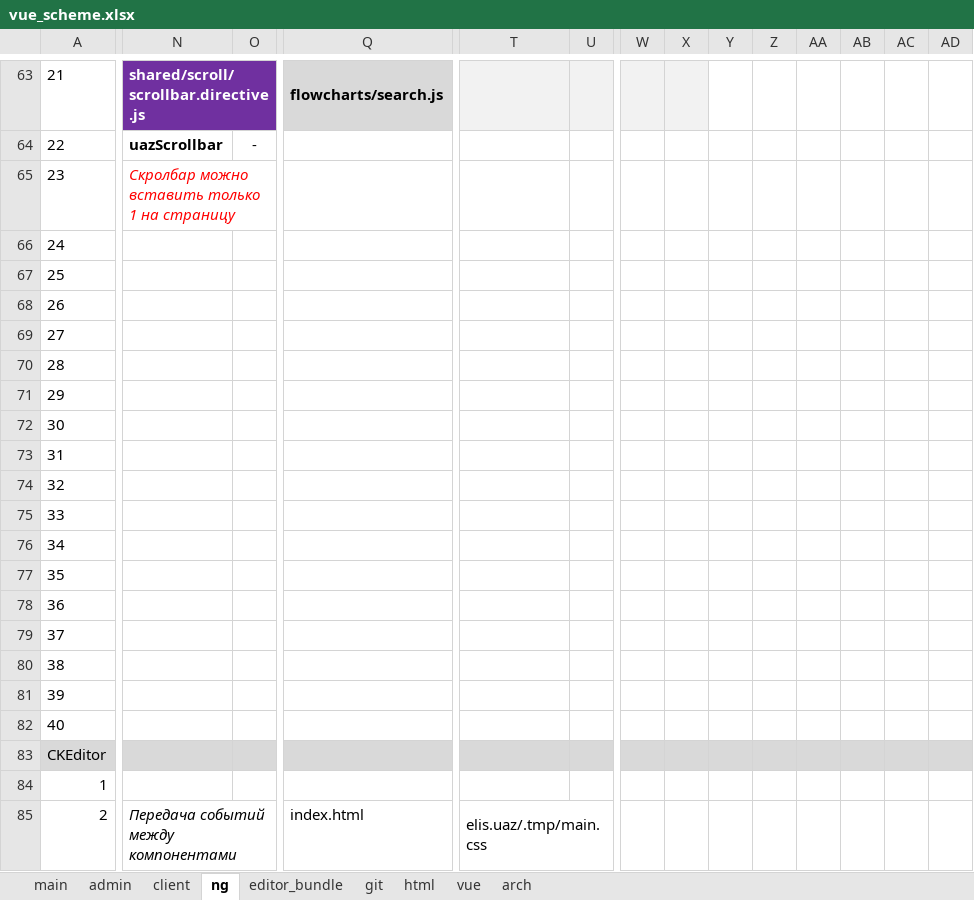
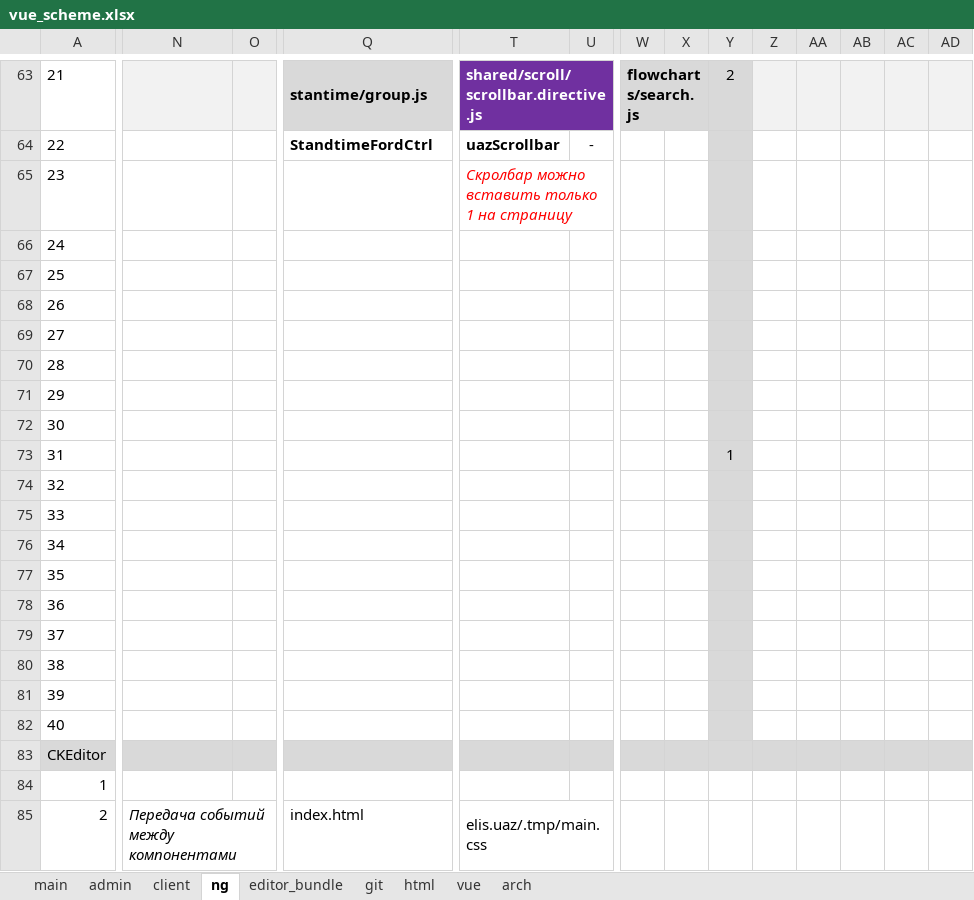
Before and after one commit to sowlru/vue-test, an Excel workbook: vue_scheme.xlsx, sheet ng, drawn as a sheet; only a part is shown, gaps mark what is left out; values as stored, in another font and other column widths than the file's, no borders; charts and pictures not drawn; removed rows and columns are numbered as before the commit, all else as after; the diff covers the shown part only; the diff names each change by its address in the sheet, - before the commit and + after, or states it on an @@ line.

```diff
--- a/vue_scheme.xlsx (sheet ng)
+++ b/vue_scheme.xlsx (sheet ng)
-N63: shared/scroll/scrollbar.directive.js
+N63: (empty)
-N63:O63 fill: #7030A0
+N63:O63 fill: #F2F2F2
-N63:O63 merged
-Q63: flowcharts/search.js
+Q63: stantime/group.js
-T63: (empty)
+T63: shared/scroll/scrollbar.directive.js
-T63:U63 fill: #F2F2F2
+T63:U63 fill: #7030A0
+T63:U63 merged
-W63: (empty)
+W63: flowcharts/search.js
-W63:X63 fill: #F2F2F2
+W63:X63 fill: #D9D9D9
+W63:X63 merged
-Y63:Y82 fill: none
+Y63:Y82 fill: #D9D9D9
-Y63: (empty)
+Y63: 2
-Z63:AD63 fill: none
+Z63:AD63 fill: #F2F2F2
-N64: uazScrollbar
+N64: (empty)
-O64: -
+O64: (empty)
-Q64: (empty)
+Q64: StandtimeFordCtrl
+Q64:R64 merged
-T64: (empty)
+T64: uazScrollbar
-U64: (empty)
+U64: -
-N65: Скролбар можно вставить только 1 на страницу
+N65: (empty)
-N65:O65 merged
-T65: (empty)
+T65: Скролбар можно вставить только 1 на страницу
+T65:U65 merged
-Y73: (empty)
+Y73: 1
```
Also changed, not shown: 1 added row, 1 removed row, 18 edited cells, cell formats and merged cells elsewhere in this sheet, sheet main, 3 other files.
